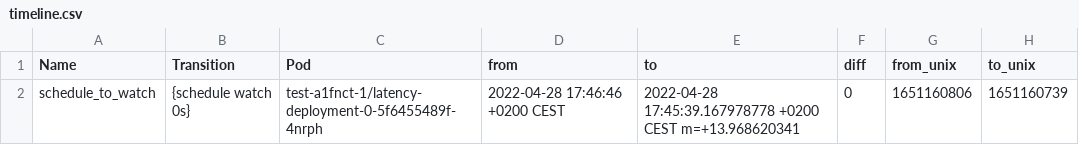
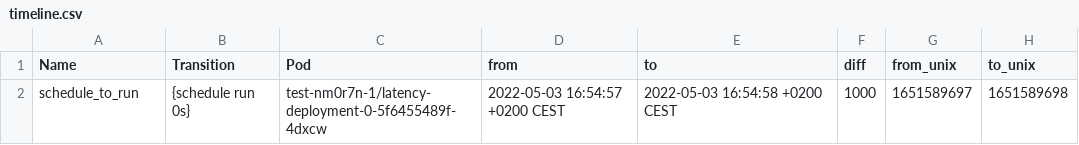
Before and after one commit to FilipKatulski/k8s-performance-tests, a CSV file: clusterloader2/timeline.csv, drawn as a sheet.

```diff
--- a/clusterloader2/timeline.csv
+++ b/clusterloader2/timeline.csv
@@ -1,2 +1,2 @@
 Name,Transition,Pod,from,to,diff,from_unix,to_unix
-schedule_to_watch, {schedule watch 0s}, test-a1fnct-1/latency-deployment-0-5f6455489f-4nrph, 2022-04-28 17:46:46 +0200 CEST, 2022-04-28 17:45:39.167978778 +0200 CEST m=+13.968620341, 0, 1651160806, 1651160739
+schedule_to_run, {schedule run 0s}, test-nm0r7n-1/latency-deployment-0-5f6455489f-4dxcw, 2022-05-03 16:54:57 +0200 CEST, 2022-05-03 16:54:58 +0200 CEST, 1000, 1651589697, 1651589698
```
Also changed, not shown: 4 other files.
